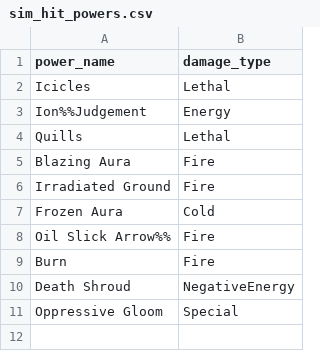
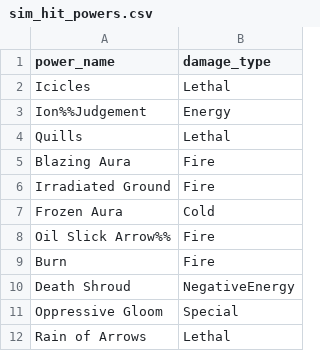
Before and after one commit to PaulBenHill/cyclops, a CSV file: resources/sim_hit_powers.csv, drawn as a sheet; the diff names each change by its address in the sheet, - before the commit and + after, or states it on an @@ line.

```diff
--- a/resources/sim_hit_powers.csv
+++ b/resources/sim_hit_powers.csv
+row 12: Rain of Arrows | Lethal
```
Also changed, not shown: resources/pseudo_pets.csv, 2 other files.
